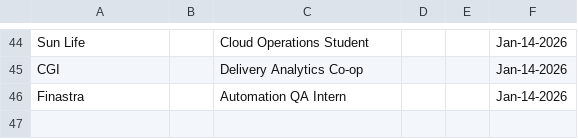
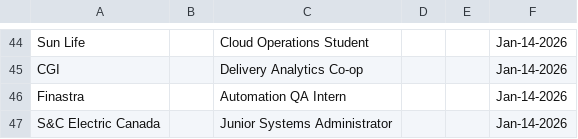
Before and after one commit to Ctrl-Sky/automated-groq-job-application, a CSV file: outputs/jobs_applied_to.csv, drawn as a sheet; only a part is shown, gaps mark what is left out; the diff names each change by its address in the sheet, - before the commit and + after, or states it on an @@ line.

```diff
--- a/outputs/jobs_applied_to.csv
+++ b/outputs/jobs_applied_to.csv
+row 47: S&C Electric Canada |  | Junior Systems Administrator |  |  | Jan-14-2026
```
Also changed, not shown: 1 other file.
